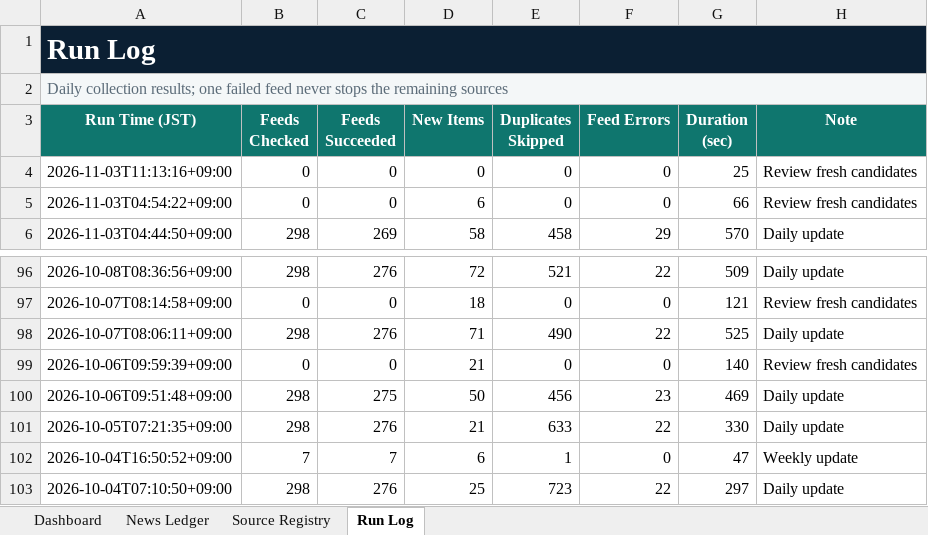
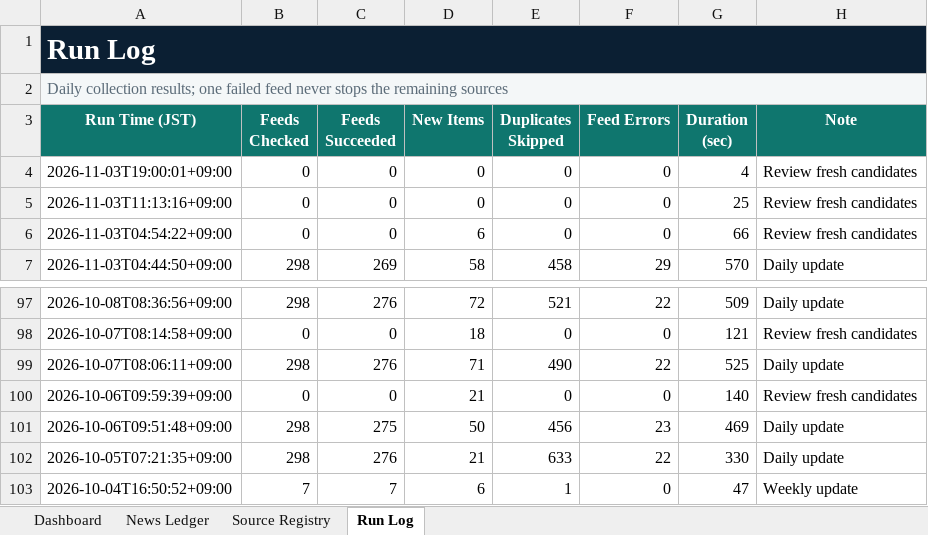
Before and after one commit to yagiharuka/innovation-news, an Excel workbook: docs/innovation_news_ledger.xlsx, sheet Run Log, drawn as a sheet; only a part is shown, gaps mark what is left out; values as stored, in another font and other column widths than the file's, no borders; table styles not drawn; removed rows and columns are numbered as before the commit, all else as after; the diff names each change by its address in the sheet, - before the commit and + after, or states it on an @@ line.

```diff
--- a/docs/innovation_news_ledger.xlsx (sheet Run Log)
+++ b/docs/innovation_news_ledger.xlsx (sheet Run Log)
+row 4: 2026-11-03T19:00:01+09:00 | 0 | 0 | 0 | 0 | 0 | 4 | Review fresh candidates
-row 103: 2026-10-04T07:10:50+09:00 | 298 | 276 | 25 | 723 | 22 | 297 | Daily update
```
Also changed, not shown: sheet Dashboard, 5 other files.
